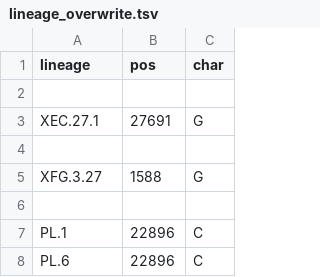
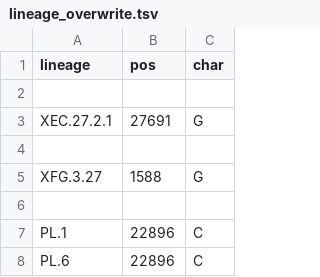
Before and after one commit to neherlab/nextclade_data_workflows, a TSV file: sars-cov-2/profiles/clades/lineage_overwrite.tsv, drawn as a sheet; only a part is shown.

Commit message:
Improve overwrite

```diff
--- a/sars-cov-2/profiles/clades/lineage_overwrite.tsv
+++ b/sars-cov-2/profiles/clades/lineage_overwrite.tsv
@@ -2,3 +2,3 @@ lineage	pos	char
 
-XEC.27.1	27691	G
+XEC.27.2.1	27691	G
 
```
